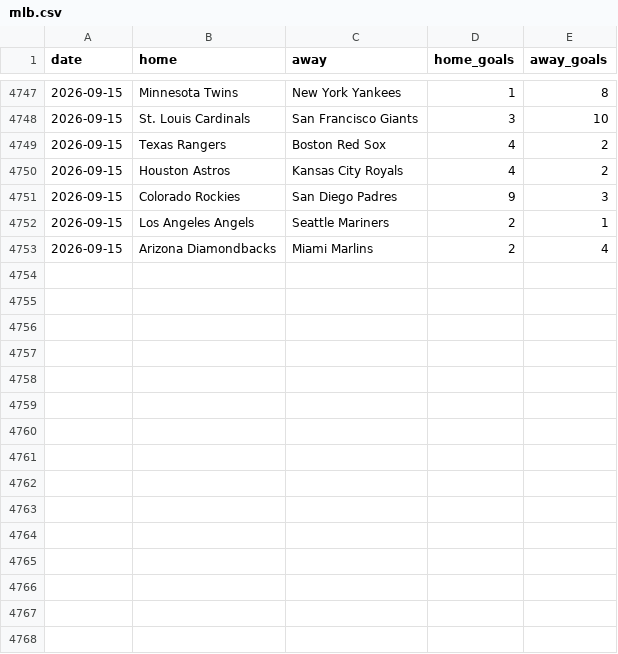
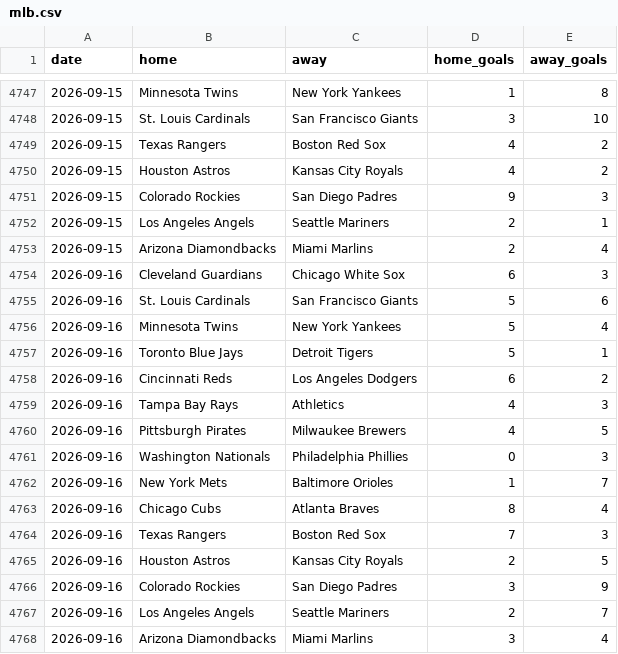
Before and after one commit to c49037027-svg/football, a CSV file: data/mlb.csv, drawn as a sheet; only a part is shown, gaps mark what is left out.

```diff
--- a/data/mlb.csv
+++ b/data/mlb.csv
@@ -4753 +4753,16 @@ date,home,away,home_goals,away_goals
 2026-09-15,Arizona Diamondbacks,Miami Marlins,2,4
+2026-09-16,Cleveland Guardians,Chicago White Sox,6,3
+2026-09-16,St. Louis Cardinals,San Francisco Giants,5,6
+2026-09-16,Minnesota Twins,New York Yankees,5,4
+2026-09-16,Toronto Blue Jays,Detroit Tigers,5,1
+2026-09-16,Cincinnati Reds,Los Angeles Dodgers,6,2
+2026-09-16,Tampa Bay Rays,Athletics,4,3
+2026-09-16,Pittsburgh Pirates,Milwaukee Brewers,4,5
+2026-09-16,Washington Nationals,Philadelphia Phillies,0,3
+2026-09-16,New York Mets,Baltimore Orioles,1,7
+2026-09-16,Chicago Cubs,Atlanta Braves,8,4
+2026-09-16,Texas Rangers,Boston Red Sox,7,3
+2026-09-16,Houston Astros,Kansas City Royals,2,5
+2026-09-16,Colorado Rockies,San Diego Padres,3,9
+2026-09-16,Los Angeles Angels,Seattle Mariners,2,7
+2026-09-16,Arizona Diamondbacks,Miami Marlins,3,4
```
Also changed, not shown: data/mlb_bets.csv, data/mlb_model_bets.csv, 3 other files.
